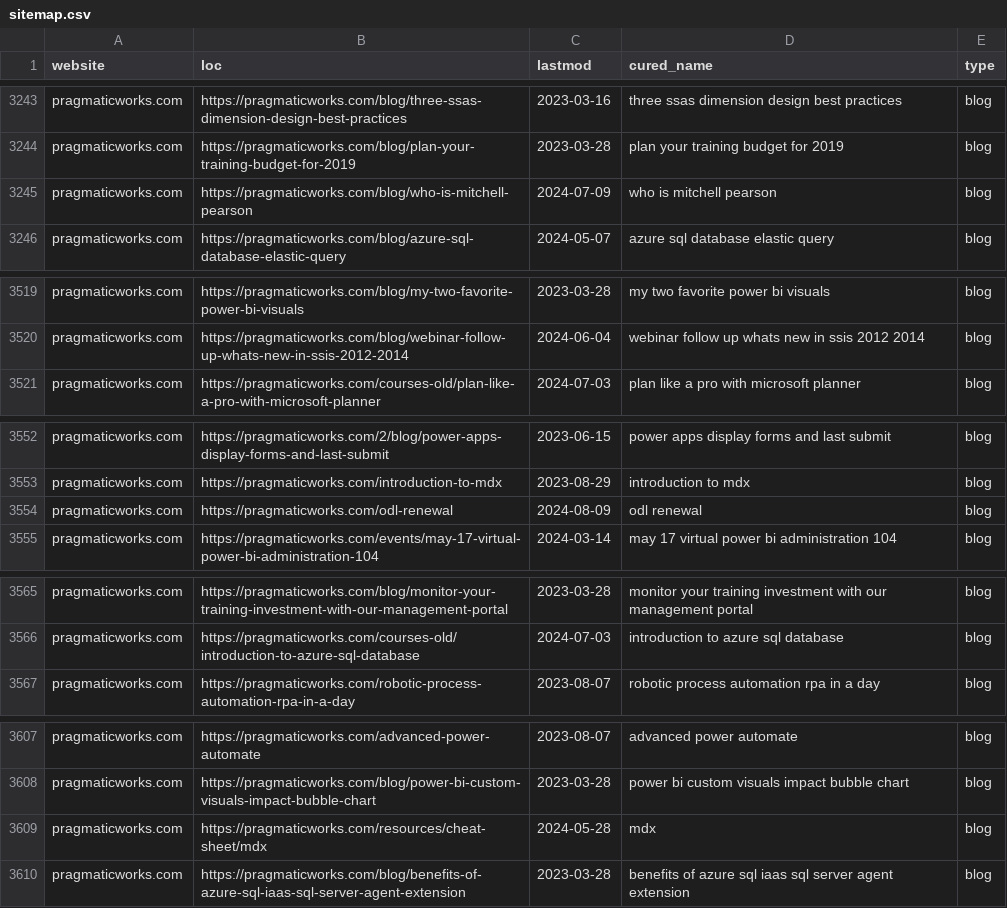
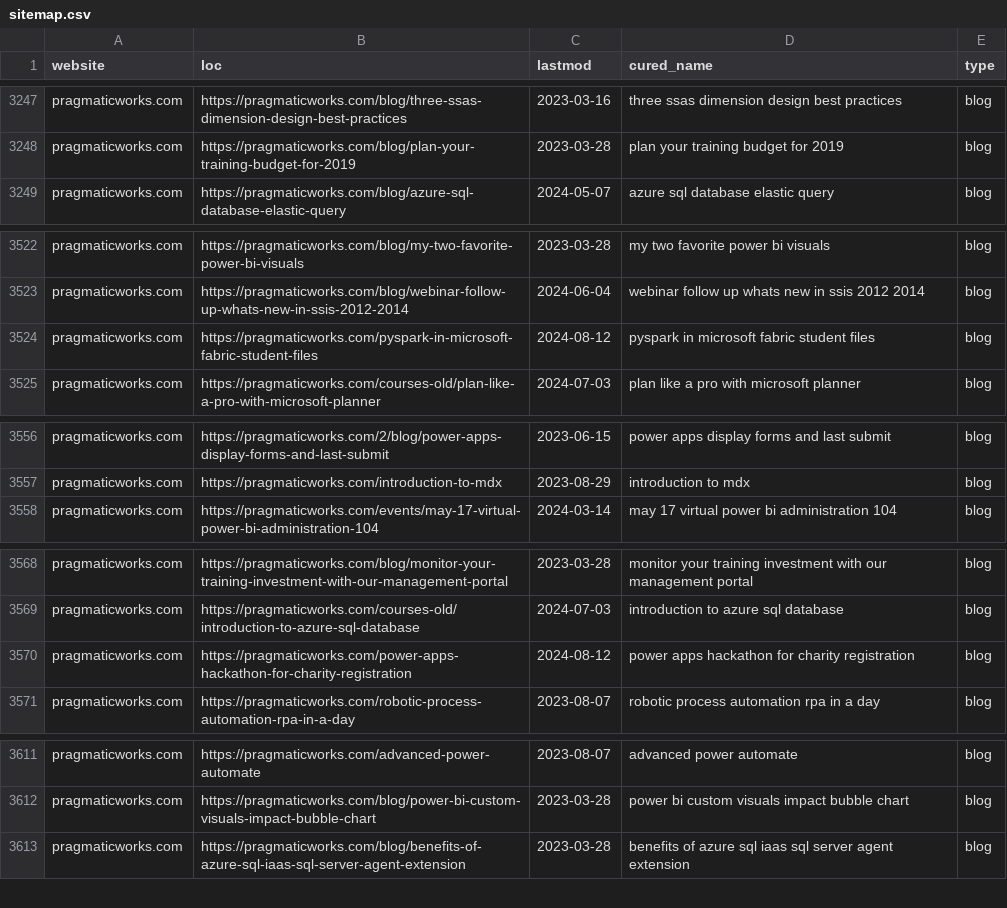
Before and after one commit to julian-passebecq/newsai_blue_scripts, a CSV file: newsai_script-main/data/sitemap.csv, drawn as a sheet; only a part is shown, gaps mark what is left out; removed rows and columns are numbered as before the commit, all else as after; the diff covers the shown part only; the diff names each change by its address in the sheet, - before the commit and + after, or states it on an @@ line.

```diff
--- a/newsai_script-main/data/sitemap.csv
+++ b/newsai_script-main/data/sitemap.csv
-row 3245: pragmaticworks.com | https://pragmaticworks.com/blog/who-is-mitchell-pearson | 2024-07-09 | who is mitchell pearson | blog
+row 3524: pragmaticworks.com | https://pragmaticworks.com/pyspark-in-microsoft-fabric-student-files | 2024-08-12 | pyspark in microsoft fabric student files | blog
-row 3554: pragmaticworks.com | https://pragmaticworks.com/odl-renewal | 2024-08-09 | odl renewal | blog
+row 3570: pragmaticworks.com | https://pragmaticworks.com/power-apps-hackathon-for-charity-registration | 2024-08-12 | power apps hackathon for charity registration | blog
-row 3609: pragmaticworks.com | https://pragmaticworks.com/resources/cheat-sheet/mdx | 2024-05-28 | mdx | blog
```
Also changed, not shown: 19 added rows, 6 removed rows, 29 moved rows and 3 edited cells elsewhere in this file.
